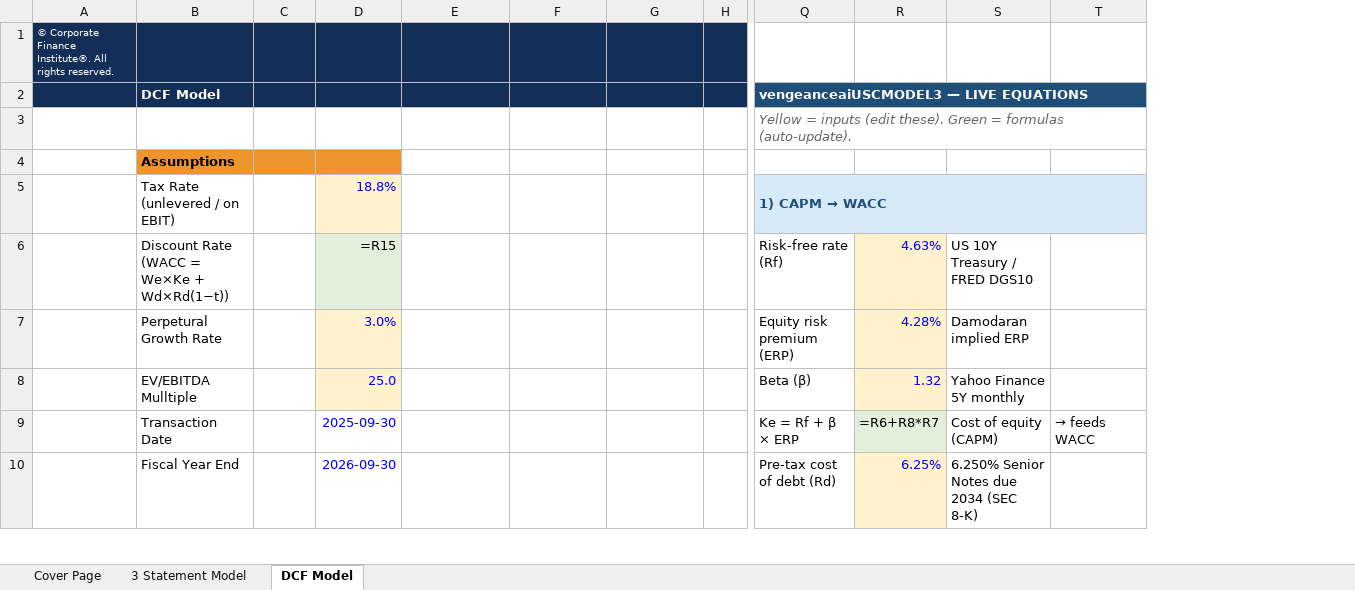
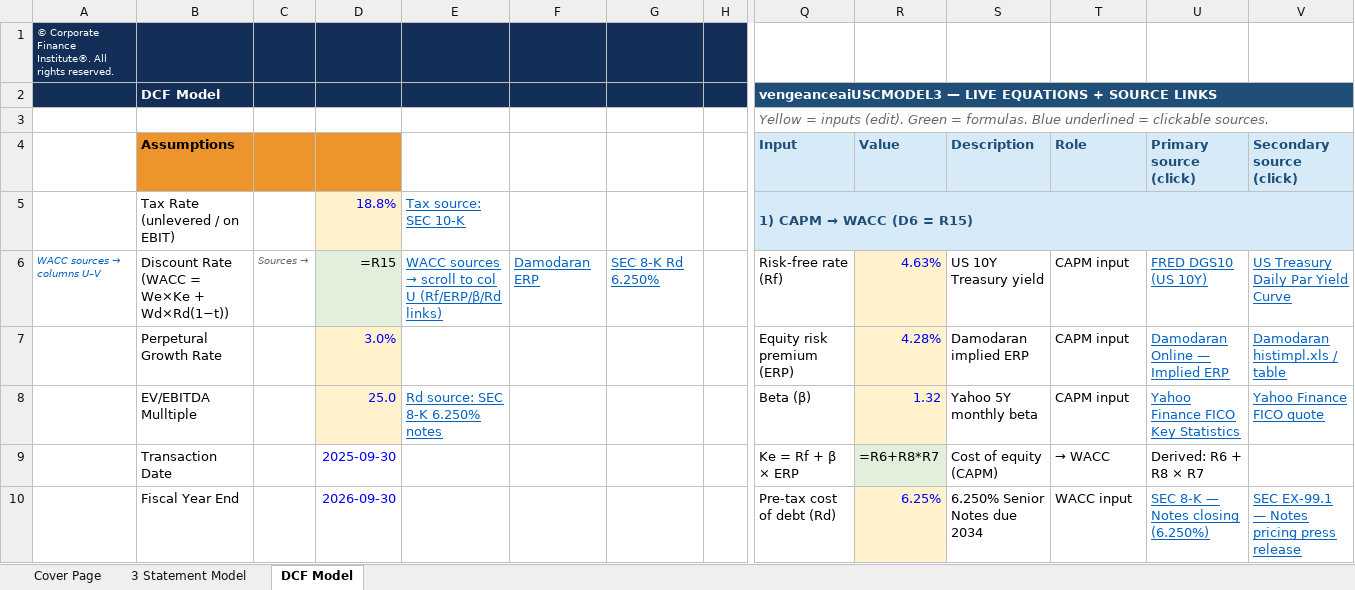
Before and after one commit to vengeanceaiUSC/Rainmaker, an Excel workbook: FICO/output/FICO_Completed_Model.xlsx, sheet DCF Model, drawn as a sheet; only a part is shown, gaps mark what is left out; values as stored, in another font and other column widths than the file's, no borders; formulas without a stored value are shown as written; the diff covers the shown part only; the diff names each change by its address in the sheet, - before the commit and + after, or states it on an @@ line.

```diff
--- a/FICO/output/FICO_Completed_Model.xlsx (sheet DCF Model)
+++ b/FICO/output/FICO_Completed_Model.xlsx (sheet DCF Model)
+column U (Primary source (click)), rows 6-10: FRED DGS10 (US 10Y) | Damodaran Online — Implied ERP | Yahoo Finance FICO Key Statistics | Derived: R6 + R8 × R7 | SEC 8-K — Notes closing (6.250%)
+column V (Secondary source (click)), rows 6-10: US Treasury Daily Par Yield Curve | Damodaran histimpl.xls / table | Yahoo Finance FICO quote |  | SEC EX-99.1 — Notes pricing press release
-Q2 (Input): vengeanceaiUSCMODEL3 — LIVE EQUATIONS
+Q2 (Input): vengeanceaiUSCMODEL3 — LIVE EQUATIONS + SOURCE LINKS
-Q3 (Input): …= inputs (edit these). Green = formulas (auto-update).
+Q3 (Input): …= inputs (edit). Green = formulas. Blue underlined = clickable sources.
-Q4: (empty)
+Q4: Input
-Q4:T4 fill: none
+Q4:T4 fill: #D6EAF8
-R4: (empty)
+R4: Value
-S4: (empty)
+S4: Description
-T4: (empty)
+T4: Role
-E5: (empty)
+E5: Tax source: SEC 10-K
@@ Q5 (Input): 1) CAPM → WACC → 1) CAPM → WACC (D6 = R15) @@
@@ A6: (empty) → WACC sources → columns U–V @@
-C6: (empty)
+C6: Sources →
@@ E6: (empty) → WACC sources → scroll to col U (Rf/ERP/β/Rd links) @@
-F6: (empty)
+F6: Damodaran ERP
-G6: (empty)
+G6: SEC 8-K Rd 6.250%
-S6 (Description): US 10Y Treasury / FRED DGS10
+S6 (Description): US 10Y Treasury yield
-T6:T8 (Role): (empty)
+T6:T8 (Role): CAPM input
-E8: (empty)
+E8: Rd source: SEC 8-K 6.250% notes
-S8 (Description): Yahoo Finance 5Y monthly
+S8 (Description): Yahoo 5Y monthly beta
-T9 (Role): → feeds WACC
+T9 (Role): → WACC
-S10 (Description): 6.250% Senior Notes due 2034 (SEC 8-K)
+S10 (Description): 6.250% Senior Notes due 2034
-T10 (Role): (empty)
+T10 (Role): WACC input
```
Also changed, not shown: 4 added rows, 2 removed rows, 23 edited cells, cell formats and merged cells elsewhere in this sheet, FICO/templates/CFI_Template.xlsx, 2 other files.
